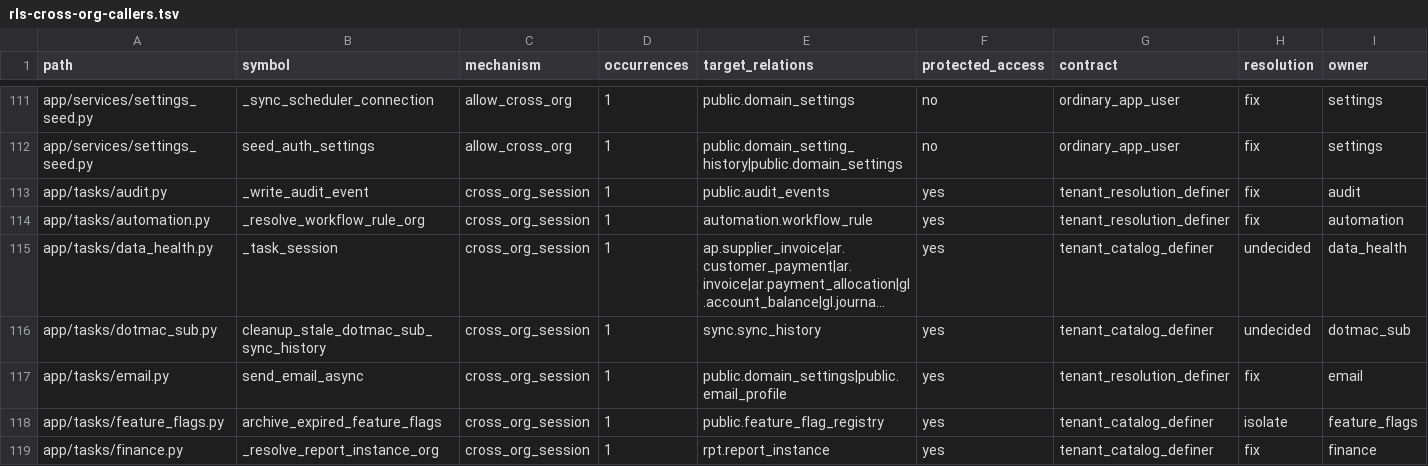
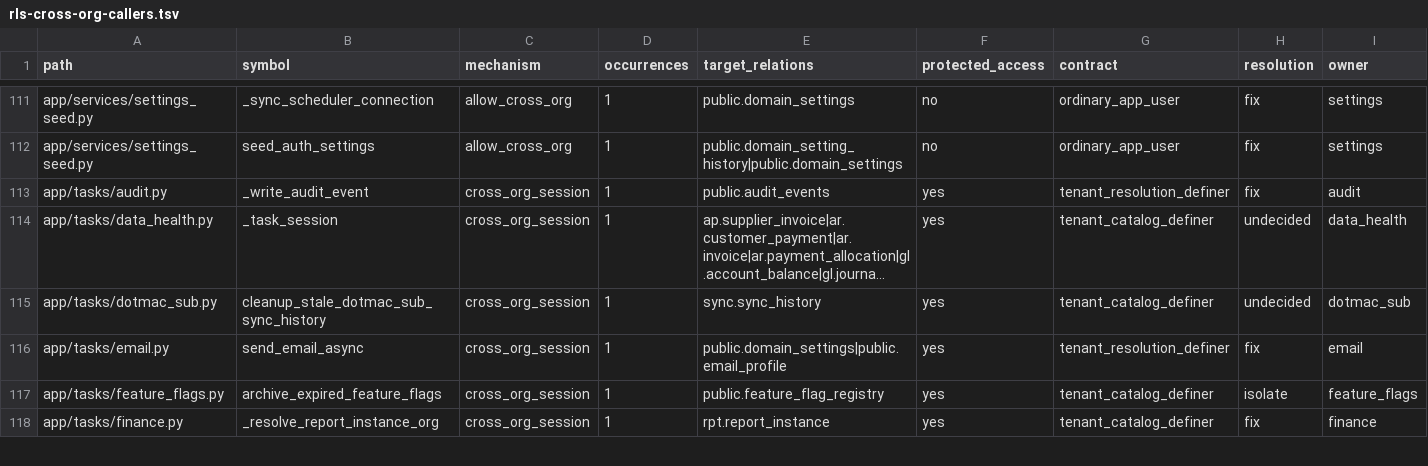
Before and after one commit to michaelayoade/dotmac_erp, a TSV file: docs/inventories/rls-cross-org-callers.tsv, drawn as a sheet; only a part is shown, gaps mark what is left out; long unchanged cells end in …; rows hold the shown columns only; the diff names each change by its address in the sheet, - before the commit and + after, or states it on an @@ line.

Commit message:
fix(ci): synchronize automation security contracts

```diff
--- a/docs/inventories/rls-cross-org-callers.tsv
+++ b/docs/inventories/rls-cross-org-callers.tsv
-row 114: app/tasks/automation.py | _resolve_workflow_rule_org | cross_org_session | 1 | automation.workflow_rule | yes | tenant_resolution_definer | fix | automation
```
Also changed, not shown: 6 other files.
